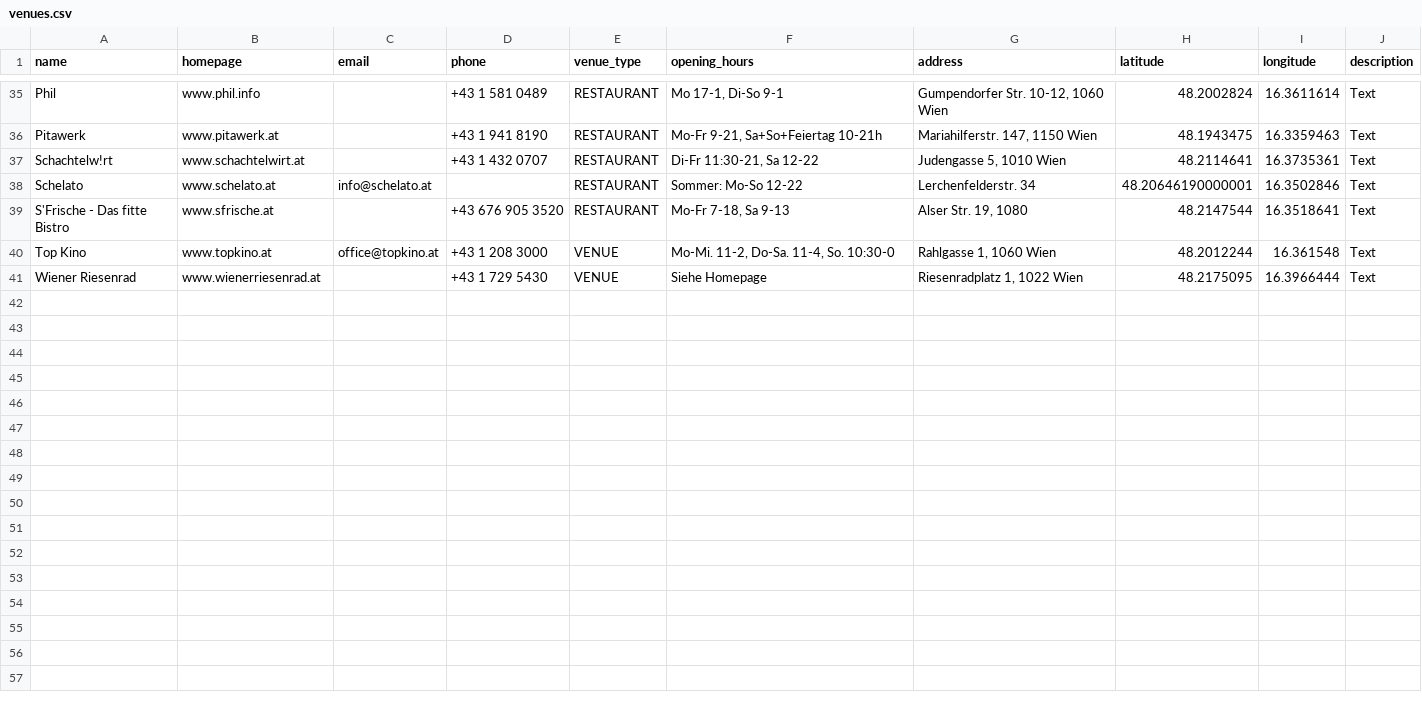
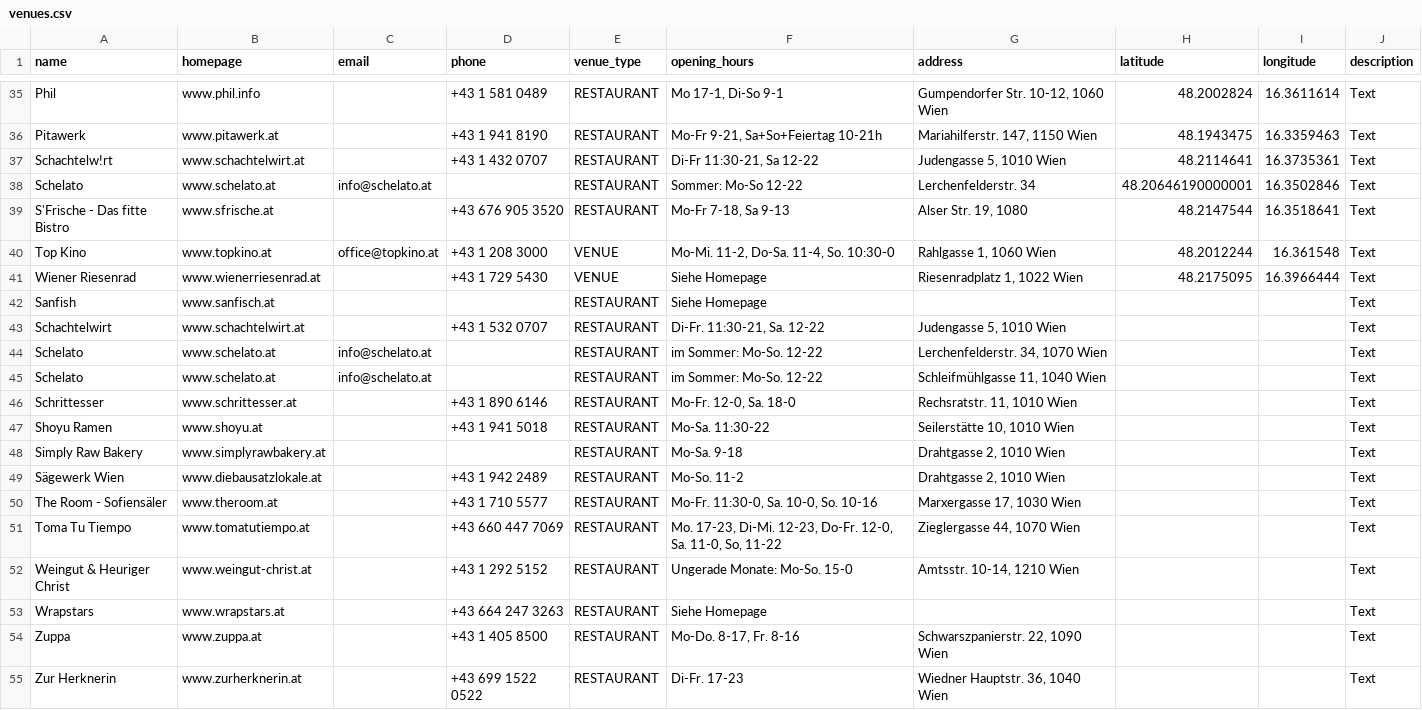
Before and after one commit to Team-LANS/luups-map, a CSV file: data/venues.csv, drawn as a sheet; only a part is shown, gaps mark what is left out; the diff names each change by its address in the sheet, - before the commit and + after, or states it on an @@ line.

Commit message:
Update venues, fix minor issues

```diff
--- a/data/venues.csv
+++ b/data/venues.csv
+row 42: Sanfish | www.sanfisch.at |  |  | RESTAURANT | Siehe Homepage |  |  |  | Text
+row 43: Schachtelwirt | www.schachtelwirt.at |  | +43 1 532 0707 | RESTAURANT | Di-Fr. 11:30-21, Sa. 12-22 | Judengasse 5, 1010 Wien |  |  | Text
+row 44: Schelato | www.schelato.at | info@schelato.at |  | RESTAURANT | im Sommer: Mo-So. 12-22 | Lerchenfelderstr. 34, 1070 Wien |  |  | Text
+row 45: Schelato | www.schelato.at | info@schelato.at |  | RESTAURANT | im Sommer: Mo-So. 12-22 | Schleifmühlgasse 11, 1040 Wien |  |  | Text
+row 46: Schrittesser | www.schrittesser.at |  | +43 1 890 6146 | RESTAURANT | Mo-Fr. 12-0, Sa. 18-0 | Rechsratstr. 11, 1010 Wien |  |  | Text
+row 47: Shoyu Ramen | www.shoyu.at |  | +43 1 941 5018 | RESTAURANT | Mo-Sa. 11:30-22 | Seilerstätte 10, 1010 Wien |  |  | Text
+row 48: Simply Raw Bakery | www.simplyrawbakery.at |  |  | RESTAURANT | Mo-Sa. 9-18 | Drahtgasse 2, 1010 Wien |  |  | Text
+row 49: Sägewerk Wien | www.diebausatzlokale.at |  | +43 1 942 2489 | RESTAURANT | Mo-So. 11-2 | Drahtgasse 2, 1010 Wien |  |  | Text
+row 50: The Room - Sofiensäler | www.theroom.at |  | +43 1 710 5577 | RESTAURANT | Mo-Fr. 11:30-0, Sa. 10-0, So. 10-16 | Marxergasse 17, 1030 Wien |  |  | Text
+row 51: Toma Tu Tiempo | www.tomatutiempo.at |  | +43 660 447 7069 | RESTAURANT | Mo. 17-23, Di-Mi. 12-23, Do-Fr. 12-0, Sa. 11-0, So, 11-22 | Zieglergasse 44, 1070 Wien |  |  | Text
+row 52: Weingut & Heuriger Christ | www.weingut-christ.at |  | +43 1 292 5152 | RESTAURANT | Ungerade Monate: Mo-So. 15-0 | Amtsstr. 10-14, 1210 Wien |  |  | Text
+row 53: Wrapstars | www.wrapstars.at |  | +43 664 247 3263 | RESTAURANT | Siehe Homepage |  |  |  | Text
+row 54: Zuppa | www.zuppa.at |  | +43 1 405 8500 | RESTAURANT | Mo-Do. 8-17, Fr. 8-16 | Schwarszpanierstr. 22, 1090 Wien |  |  | Text
+row 55: Zur Herknerin | www.zurherknerin.at |  | +43 699 1522 0522 | RESTAURANT | Di-Fr. 17-23 | Wiedner Hauptstr. 36, 1040 Wien |  |  | Text
```
Also changed, not shown: 4 other files.
